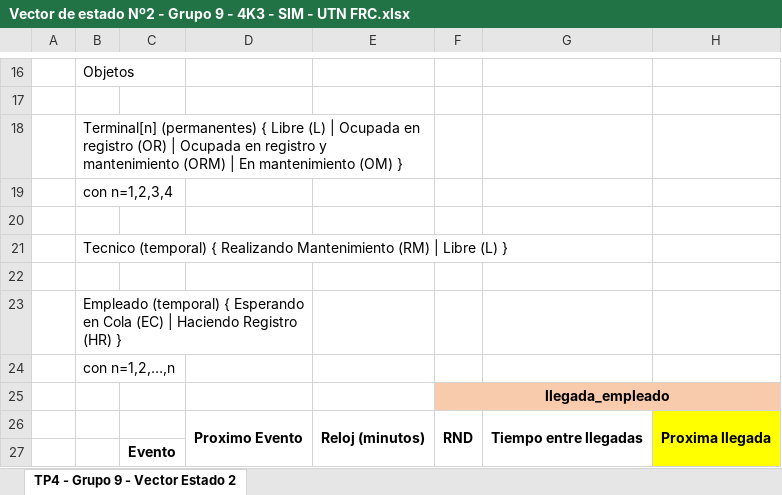
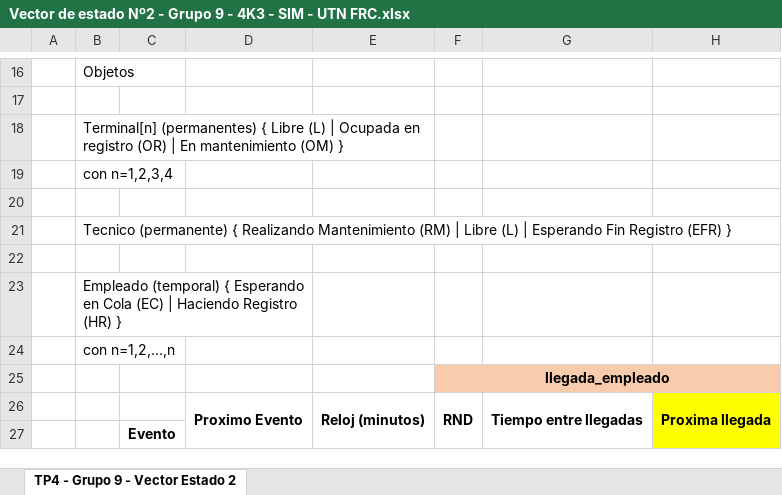
Before and after one commit to JCaeta/sim-grupo9, an Excel workbook: TP4/Vector de estado Nº2 - Grupo 9 - 4K3 - SIM - UTN FRC.xlsx, sheet TP4 - Grupo 9 - Vector Estado 2, drawn as a sheet; only a part is shown, gaps mark what is left out; values as stored, in another font and other column widths than the file's, no borders; the diff covers the shown part only; the diff names each change by its address in the sheet, - before the commit and + after, or states it on an @@ line.

```diff
--- a/TP4/Vector de estado Nº2 - Grupo 9 - 4K3 - SIM - UTN FRC.xlsx (sheet TP4 - Grupo 9 - Vector Estado 2)
+++ b/TP4/Vector de estado Nº2 - Grupo 9 - 4K3 - SIM - UTN FRC.xlsx (sheet TP4 - Grupo 9 - Vector Estado 2)
-B18: …(OR) | Ocupada en registro y mantenimiento (ORM) | En mantenimiento…
+B18: …(OR) | En mantenimiento…
-B21: Tecnico (temporal) { Realizando Mantenimiento (RM) | Libre (L) }
+B21: Tecnico (permanente) { Realizando Mantenimiento (RM) | Libre (L) | Esperando Fin Registro (EFR) }
```
Also changed, not shown: 10 added rows, 11 removed rows, 28 edited cells and cell formats elsewhere in this sheet, 20 other files.
